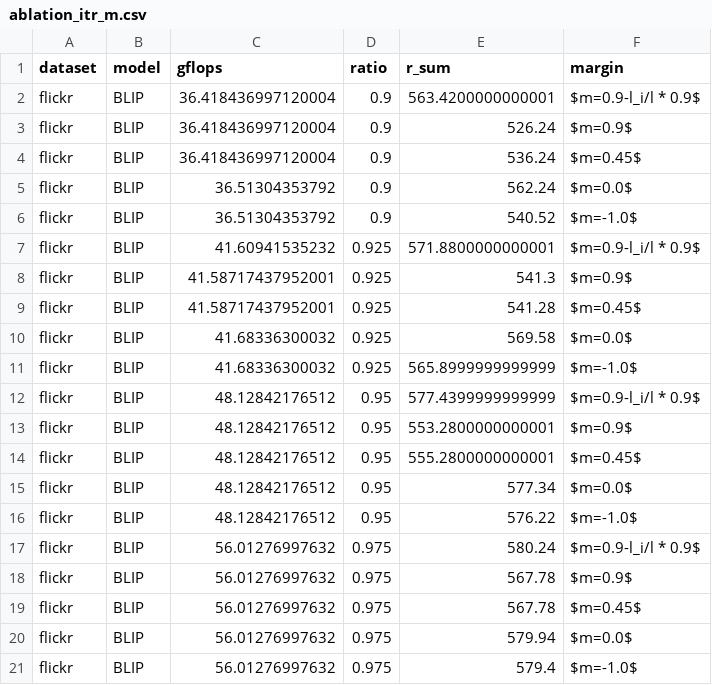
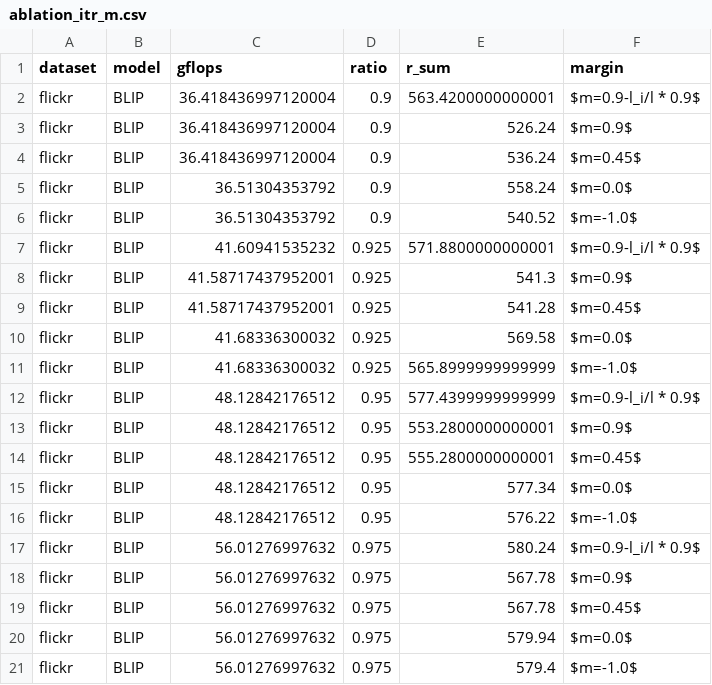
Before and after one commit to hchautran/PiToMe, a CSV file: ablation_itr_m.csv, drawn as a sheet.

Commit message:
update

```diff
--- a/ablation_itr_m.csv
+++ b/ablation_itr_m.csv
@@ -4,3 +4,3 @@ flickr,BLIP,36.418436997120004,0.9,526.24,$m=0.9$
 flickr,BLIP,36.418436997120004,0.9,536.24,$m=0.45$
-flickr,BLIP,36.51304353792,0.9,562.24,$m=0.0$
+flickr,BLIP,36.51304353792,0.9,558.24,$m=0.0$
 flickr,BLIP,36.51304353792,0.9,540.52,$m=-1.0$
```
